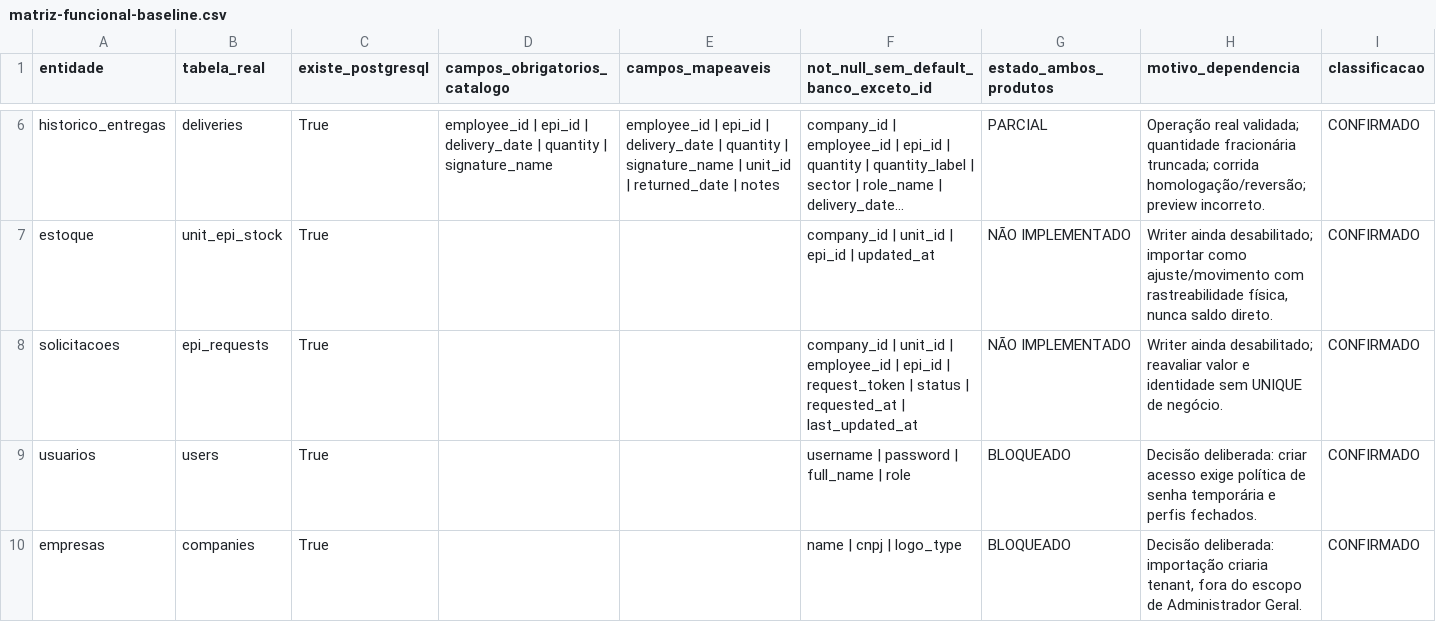
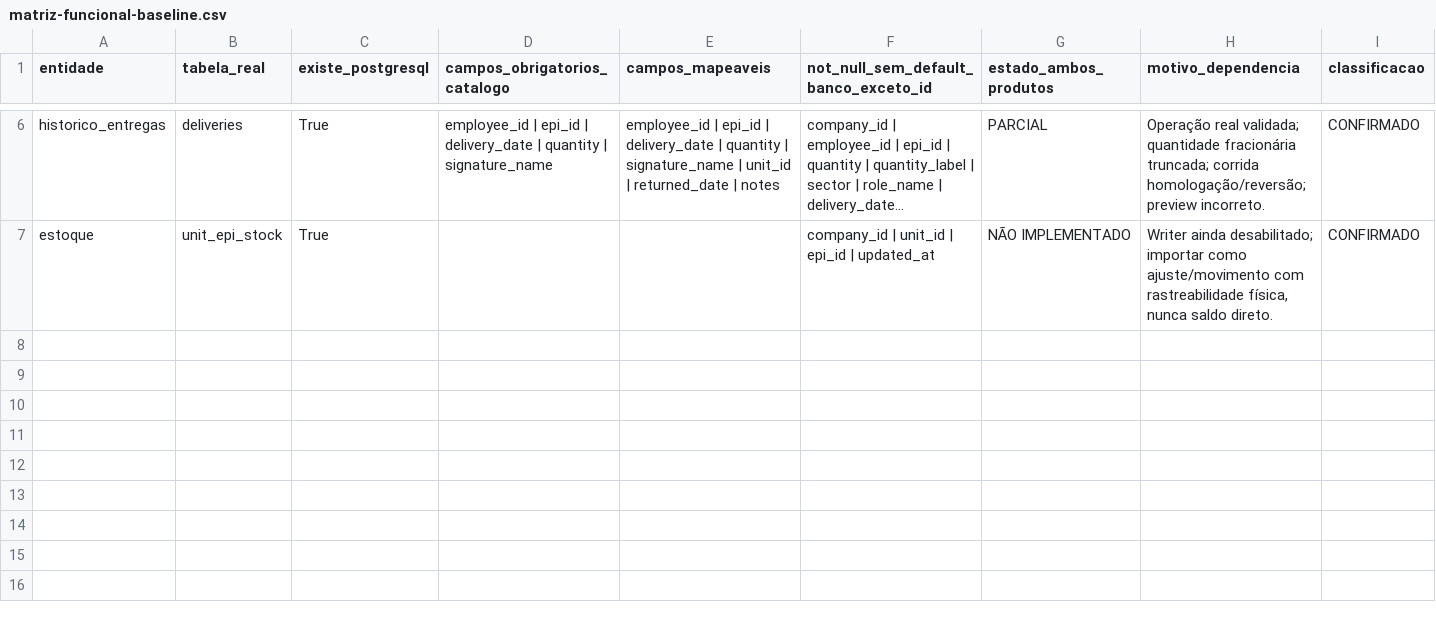
Before and after one commit to rocksbrothers-png/epi-controle, a CSV file: docs/mig-data-fix-v1/matriz-funcional-baseline.csv, drawn as a sheet; only a part is shown, gaps mark what is left out; long unchanged cells end in …; the diff names each change by its address in the sheet, - before the commit and + after, or states it on an @@ line.

Commit message:
fix(migration): restrict catalog and verify six entity journeys

```diff
--- a/docs/mig-data-fix-v1/matriz-funcional-baseline.csv
+++ b/docs/mig-data-fix-v1/matriz-funcional-baseline.csv
-row 8: solicitacoes | epi_requests | True |  |  | company_id | unit_id | employee_id | epi_id | request_token | status | requested_at | last_updated_at | NÃO IMPLEMENTADO | Writer ainda desabilitado; reavaliar valor e identidade sem UNIQUE de negócio. | CONFIRMADO
-row 9: usuarios | users | True |  |  | username | password | full_name | role | BLOQUEADO | Decisão deliberada: criar acesso exige política de senha temporária e perfis fechados. | CONFIRMADO
-row 10: empresas | companies | True |  |  | name | cnpj | logo_type | BLOQUEADO | Decisão deliberada: importação criaria tenant, fora do escopo de Administrador Geral. | CONFIRMADO
```
Also changed, not shown: 34 other files.
